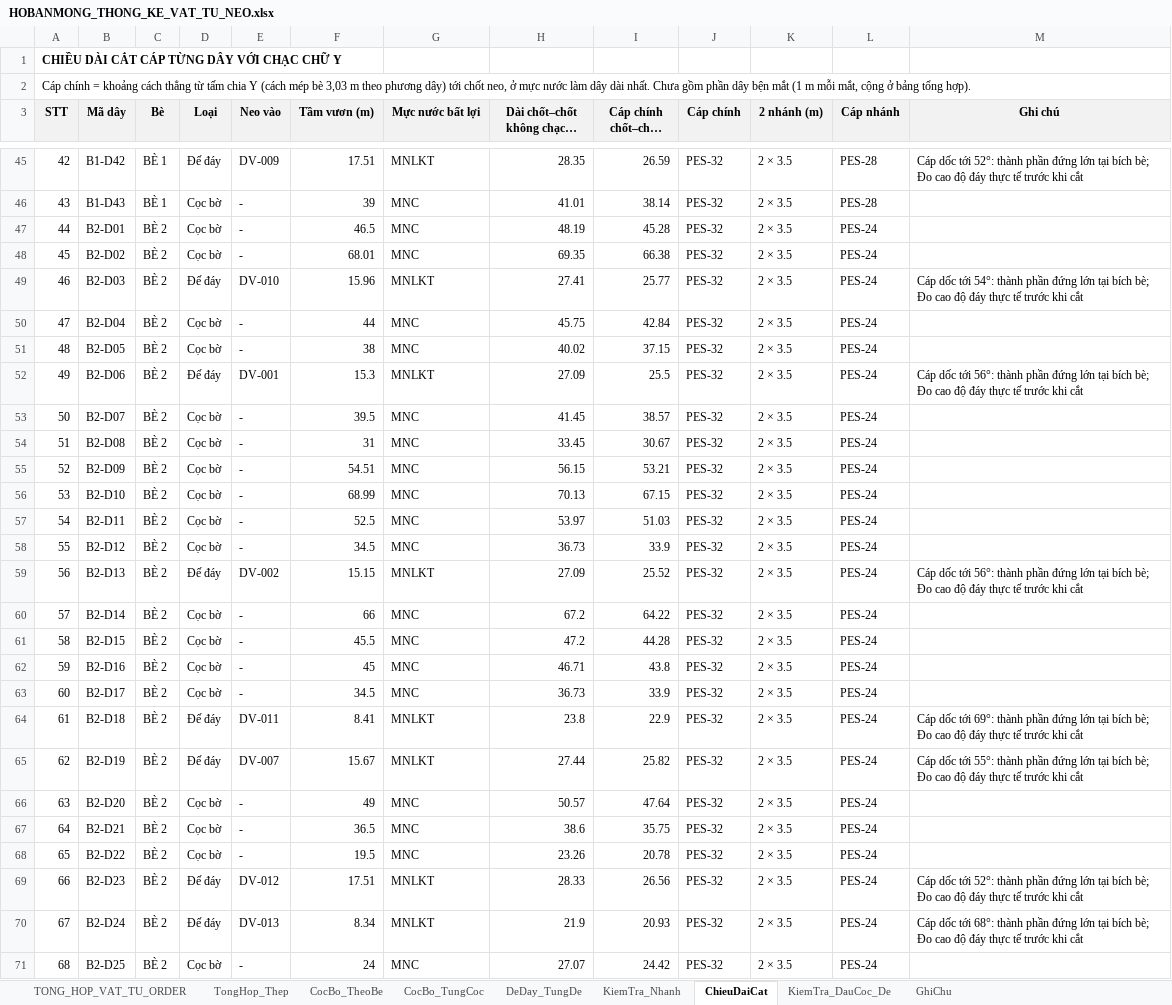
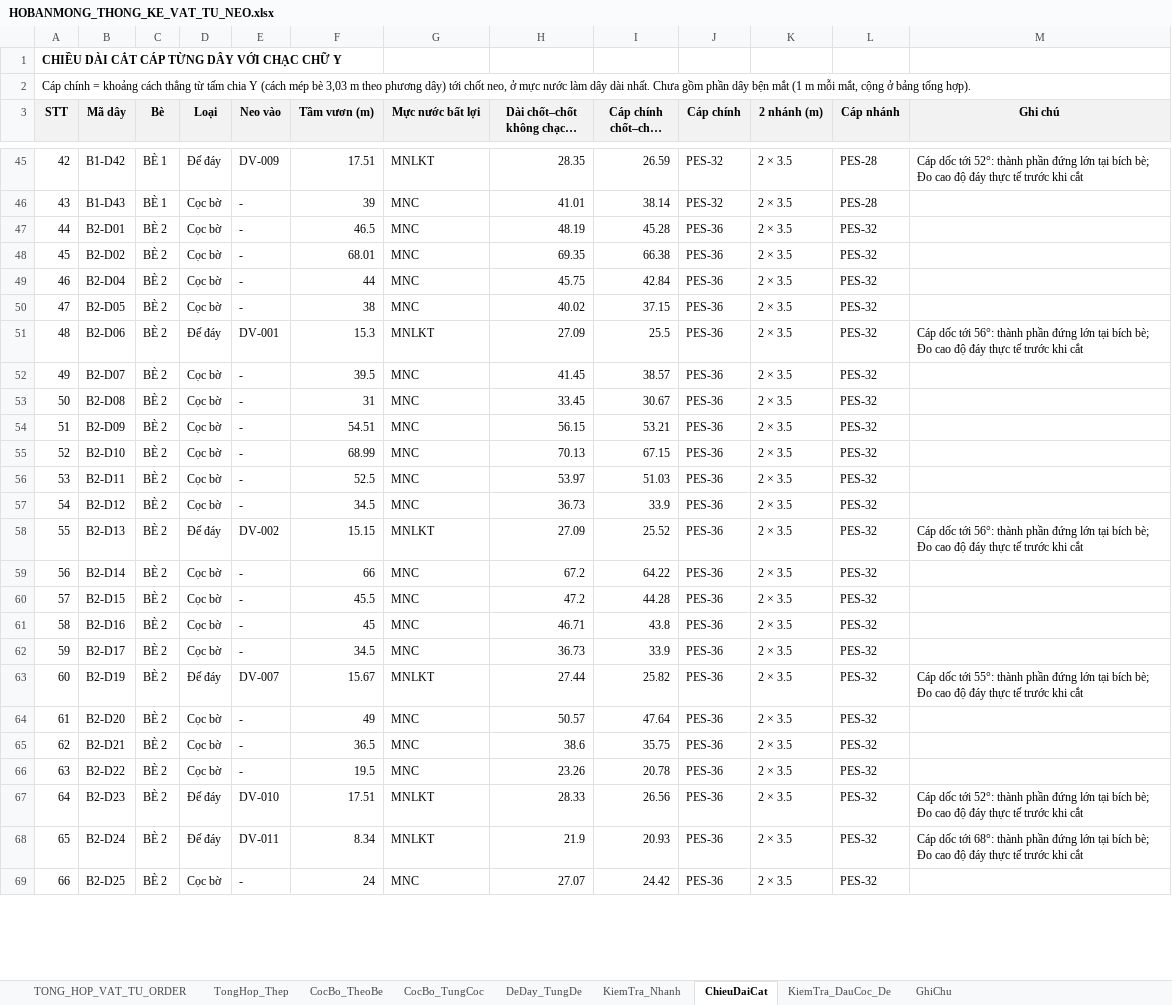
Before and after one commit to MinhNhat108/webneobe, an Excel workbook: public/docs_ban_mong/HOBANMONG_THONG_KE_VAT_TU_NEO.xlsx, sheet ChieuDaiCat, drawn as a sheet; only a part is shown, gaps mark what is left out; long unchanged cells end in …; values as stored, in another font and other column widths than the file's, no borders; removed rows and columns are numbered as before the commit, all else as after; the diff covers the shown part only; the diff names each change by its address in the sheet, - before the commit and + after, or states it on an @@ line.

```diff
--- a/public/docs_ban_mong/HOBANMONG_THONG_KE_VAT_TU_NEO.xlsx (sheet ChieuDaiCat)
+++ b/public/docs_ban_mong/HOBANMONG_THONG_KE_VAT_TU_NEO.xlsx (sheet ChieuDaiCat)
-J47:J48 (Cáp chính): PES-32
+J47:J48 (Cáp chính): PES-36
-L47:L48 (Cáp nhánh): PES-24
+L47:L48 (Cáp nhánh): PES-32
-row 49: 46 | B2-D03 | BÈ 2 | Đế đáy | DV-010 | 15.96 | MNLKT | 27.41 | 25.77 | PES-32 | 2 × 3.5 | PES-24 | Cáp dốc tới 54°: thành phần đứng lớn tại bích bè; Đo cao độ đáy thực tế trước khi cắt
@@ column A (STT) renumbered from row 49 down @@
-J49:J62 (Cáp chính): PES-32
+J49:J62 (Cáp chính): PES-36
-L49:L62 (Cáp nhánh): PES-24
+L49:L62 (Cáp nhánh): PES-32
-row 64: 61 | B2-D18 | BÈ 2 | Đế đáy | DV-011 | 8.41 | MNLKT | 23.8 | 22.9 | PES-32 | 2 × 3.5 | PES-24 | Cáp dốc tới 69°: thành phần đứng lớn tại bích bè; Đo cao độ đáy thực tế trước khi cắt
-J63:J69 (Cáp chính): PES-32
+J63:J69 (Cáp chính): PES-36
-L63:L69 (Cáp nhánh): PES-24
+L63:L69 (Cáp nhánh): PES-32
-E67 (Neo vào): DV-012
+E67 (Neo vào): DV-010
-E68 (Neo vào): DV-013
+E68 (Neo vào): DV-011
```
Also changed, not shown: 10 removed rows and 147 edited cells elsewhere in this sheet, sheet DeDay_TungDe, sheet CocBo_TungCoc, sheet TONG_HOP_VAT_TU_ORDER, sheet KiemTra_DauCoc_De, sheet TongHop_Thep, sheet KiemTra_Nhanh, 2 more sheets, charts or pictures, docs/mat-bang-neo-ban-mong/bang_thong_ke_neo_6_be.xlsx, docs/mat-bang-neo-ban-mong/bang_tinh_neo.xlsx, 28 other files.
